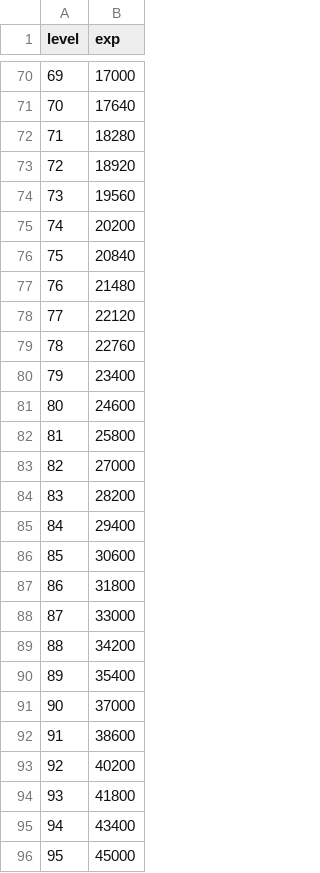
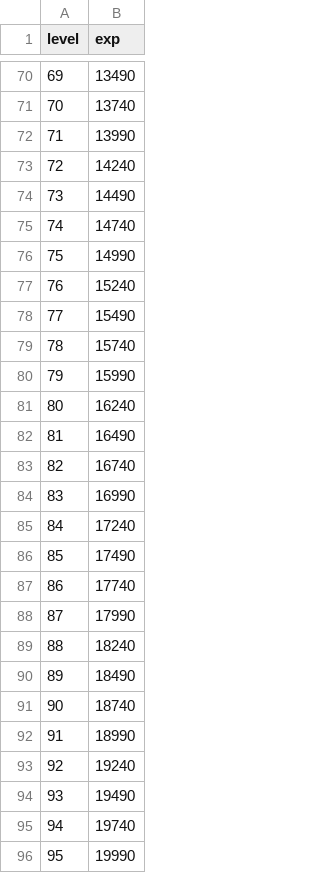
Before and after one commit to ionic5/02-ap, a CSV file: TaskForce.AP.Client/Assets/Addressables/GameData/RequireExp.csv, drawn as a sheet; only a part is shown, gaps mark what is left out; the diff covers the shown part only; the diff names each change by its address in the sheet, - before the commit and + after, or states it on an @@ line.

```diff
--- a/TaskForce.AP.Client/Assets/Addressables/GameData/RequireExp.csv
+++ b/TaskForce.AP.Client/Assets/Addressables/GameData/RequireExp.csv
-B70 (exp): 17000
+B70 (exp): 13490
-B71 (exp): 17640
+B71 (exp): 13740
-B72 (exp): 18280
+B72 (exp): 13990
-B73 (exp): 18920
+B73 (exp): 14240
-B74 (exp): 19560
+B74 (exp): 14490
-B75 (exp): 20200
+B75 (exp): 14740
-B76 (exp): 20840
+B76 (exp): 14990
-B77 (exp): 21480
+B77 (exp): 15240
-B78 (exp): 22120
+B78 (exp): 15490
-B79 (exp): 22760
+B79 (exp): 15740
-B80 (exp): 23400
+B80 (exp): 15990
-B81 (exp): 24600
+B81 (exp): 16240
-B82 (exp): 25800
+B82 (exp): 16490
-B83 (exp): 27000
+B83 (exp): 16740
-B84 (exp): 28200
+B84 (exp): 16990
-B85 (exp): 29400
+B85 (exp): 17240
-B86 (exp): 30600
+B86 (exp): 17490
-B87 (exp): 31800
+B87 (exp): 17740
-B88 (exp): 33000
+B88 (exp): 17990
-B89 (exp): 34200
+B89 (exp): 18240
-B90 (exp): 35400
+B90 (exp): 18490
-B91 (exp): 37000
+B91 (exp): 18740
-B92 (exp): 38600
+B92 (exp): 18990
-B93 (exp): 40200
+B93 (exp): 19240
-B94 (exp): 41800
+B94 (exp): 19490
-B95 (exp): 43400
+B95 (exp): 19740
-B96 (exp): 45000
+B96 (exp): 19990
```
Also changed, not shown: 7 added rows, 6 removed rows, 64 edited cells and row numbers in column A elsewhere in this file, TaskForce.AP.Client/Assets/Addressables/GameData/BaseAttribute.csv, 1 other file.
